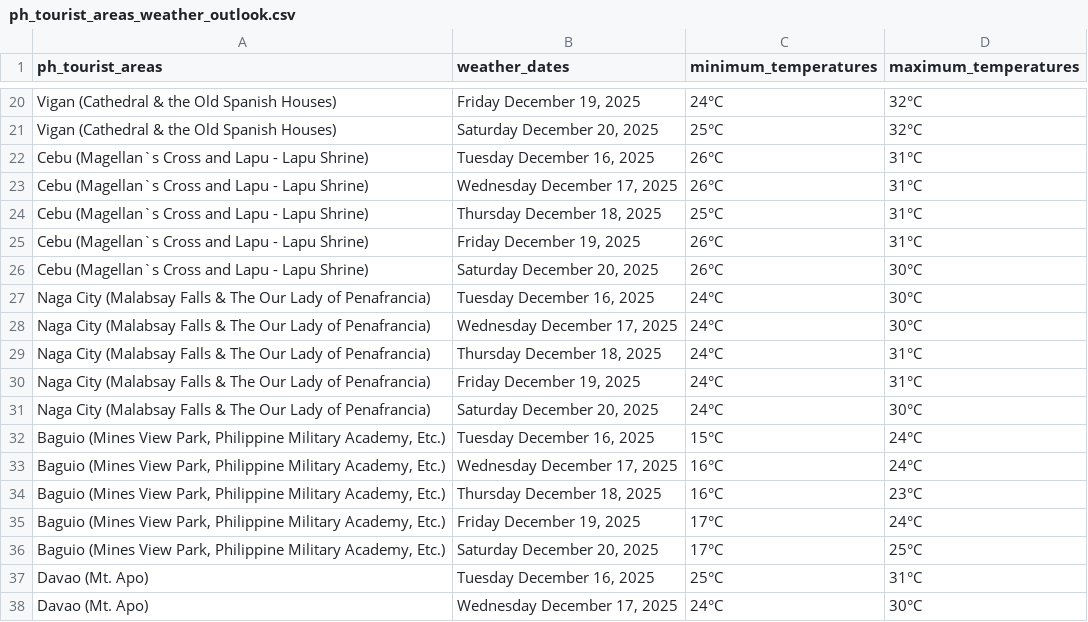
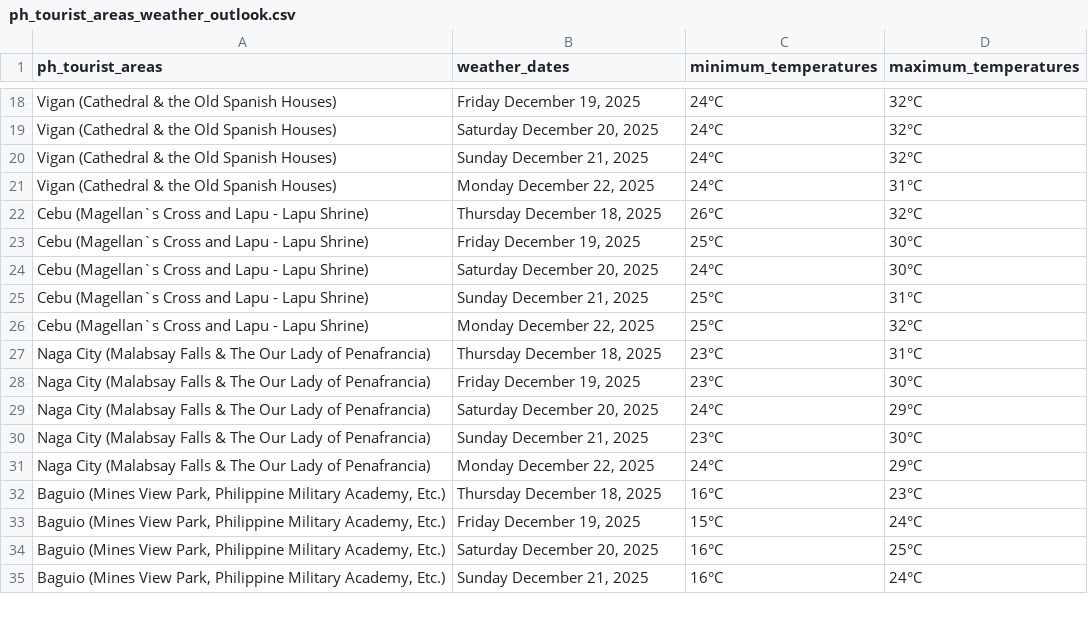
Before and after one commit to christianebacani/PAGASA-Weather-Data-Pipeline, a CSV file: data/stage/weather_outlook_for_ph_tourist_areas/ph_tourist_areas_weather_outlook.csv, drawn as a sheet; only a part is shown, gaps mark what is left out; removed rows and columns are numbered as before the commit, all else as after; the diff covers the shown part only; the diff names each change by its address in the sheet, - before the commit and + after, or states it on an @@ line.

```diff
--- a/data/stage/weather_outlook_for_ph_tourist_areas/ph_tourist_areas_weather_outlook.csv
+++ b/data/stage/weather_outlook_for_ph_tourist_areas/ph_tourist_areas_weather_outlook.csv
-C19 (minimum_temperatures): 25°C
+C19 (minimum_temperatures): 24°C
+row 20: Vigan (Cathedral & the Old Spanish Houses) | Sunday December 21, 2025 | 24°C | 32°C
+row 21: Vigan (Cathedral & the Old Spanish Houses) | Monday December 22, 2025 | 24°C | 31°C
-B22 (weather_dates): Tuesday December 16, 2025
+B22 (weather_dates): Thursday December 18, 2025
-D22 (maximum_temperatures): 31°C
+D22 (maximum_temperatures): 32°C
-B23 (weather_dates): Wednesday December 17, 2025
+B23 (weather_dates): Friday December 19, 2025
-C23 (minimum_temperatures): 26°C
+C23 (minimum_temperatures): 25°C
-D23:D24 (maximum_temperatures): 31°C
+D23:D24 (maximum_temperatures): 30°C
-B24 (weather_dates): Thursday December 18, 2025
+B24 (weather_dates): Saturday December 20, 2025
-C24 (minimum_temperatures): 25°C
+C24 (minimum_temperatures): 24°C
-B25 (weather_dates): Friday December 19, 2025
+B25 (weather_dates): Sunday December 21, 2025
-C25:C26 (minimum_temperatures): 26°C
+C25:C26 (minimum_temperatures): 25°C
-B26 (weather_dates): Saturday December 20, 2025
+B26 (weather_dates): Monday December 22, 2025
-D26 (maximum_temperatures): 30°C
+D26 (maximum_temperatures): 32°C
-B27 (weather_dates): Tuesday December 16, 2025
+B27 (weather_dates): Thursday December 18, 2025
-C27:C28 (minimum_temperatures): 24°C
+C27:C28 (minimum_temperatures): 23°C
-D27 (maximum_temperatures): 30°C
+D27 (maximum_temperatures): 31°C
-B28 (weather_dates): Wednesday December 17, 2025
+B28 (weather_dates): Friday December 19, 2025
-B29 (weather_dates): Thursday December 18, 2025
+B29 (weather_dates): Saturday December 20, 2025
-D29 (maximum_temperatures): 31°C
+D29 (maximum_temperatures): 29°C
-B30 (weather_dates): Friday December 19, 2025
+B30 (weather_dates): Sunday December 21, 2025
-C30 (minimum_temperatures): 24°C
+C30 (minimum_temperatures): 23°C
-D30 (maximum_temperatures): 31°C
+D30 (maximum_temperatures): 30°C
-B31 (weather_dates): Saturday December 20, 2025
+B31 (weather_dates): Monday December 22, 2025
-D31 (maximum_temperatures): 30°C
+D31 (maximum_temperatures): 29°C
-row 32: Baguio (Mines View Park, Philippine Military Academy, Etc.) | Tuesday December 16, 2025 | 15°C | 24°C
-row 33: Baguio (Mines View Park, Philippine Military Academy, Etc.) | Wednesday December 17, 2025 | 16°C | 24°C
-C33 (minimum_temperatures): 17°C
+C33 (minimum_temperatures): 15°C
-C34 (minimum_temperatures): 17°C
+C34 (minimum_temperatures): 16°C
-row 37: Davao (Mt. Apo) | Tuesday December 16, 2025 | 25°C | 31°C
-row 38: Davao (Mt. Apo) | Wednesday December 17, 2025 | 24°C | 30°C
+row 35: Baguio (Mines View Park, Philippine Military Academy, Etc.) | Sunday December 21, 2025 | 16°C | 24°C
```
Also changed, not shown: 9 added rows, 8 removed rows and 75 edited cells elsewhere in this file, 1 other file.
